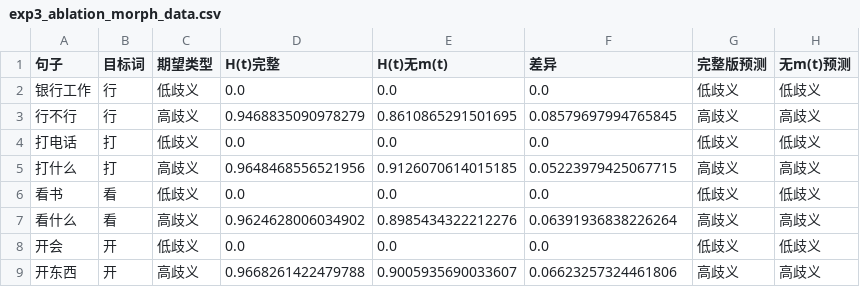
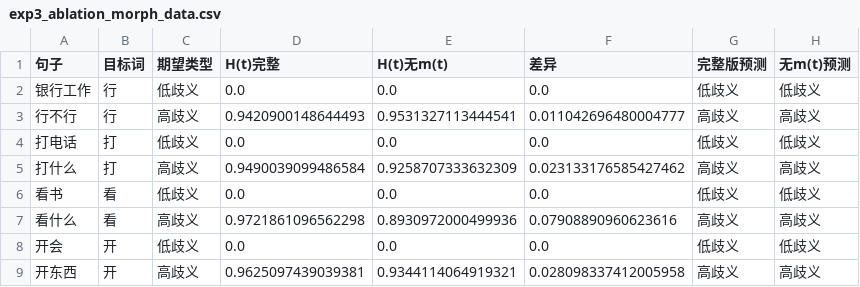
Before and after one commit to 18330160388/SD, a CSV file: outputs/experiments/H_t_ablation/exp3_ablation_morph_data.csv, drawn as a sheet.

```diff
--- a/outputs/experiments/H_t_ablation/exp3_ablation_morph_data.csv
+++ b/outputs/experiments/H_t_ablation/exp3_ablation_morph_data.csv
@@ -2,8 +2,8 @@
 银行工作,行,低歧义,0.0,0.0,0.0,低歧义,低歧义
-行不行,行,高歧义,0.9468835090978279,0.8610865291501695,0.08579697994765845,高歧义,高歧义
+行不行,行,高歧义,0.9420900148644493,0.9531327113444541,0.011042696480004777,高歧义,高歧义
 打电话,打,低歧义,0.0,0.0,0.0,低歧义,低歧义
-打什么,打,高歧义,0.9648468556521956,0.9126070614015185,0.05223979425067715,高歧义,高歧义
+打什么,打,高歧义,0.9490039099486584,0.9258707333632309,0.023133176585427462,高歧义,高歧义
 看书,看,低歧义,0.0,0.0,0.0,低歧义,低歧义
-看什么,看,高歧义,0.9624628006034902,0.8985434322212276,0.06391936838226264,高歧义,高歧义
+看什么,看,高歧义,0.9721861096562298,0.8930972000499936,0.07908890960623616,高歧义,高歧义
 开会,开,低歧义,0.0,0.0,0.0,低歧义,低歧义
-开东西,开,高歧义,0.9668261422479788,0.9005935690033607,0.06623257324461806,高歧义,高歧义
+开东西,开,高歧义,0.9625097439039381,0.9344114064919321,0.028098337412005958,高歧义,高歧义
```
Also changed, not shown: outputs/experiments/H_t_ablation/exp1_ambiguity_data.csv, outputs/experiments/H_t_ablation/exp2_collocation_data.csv, 11 other files.
